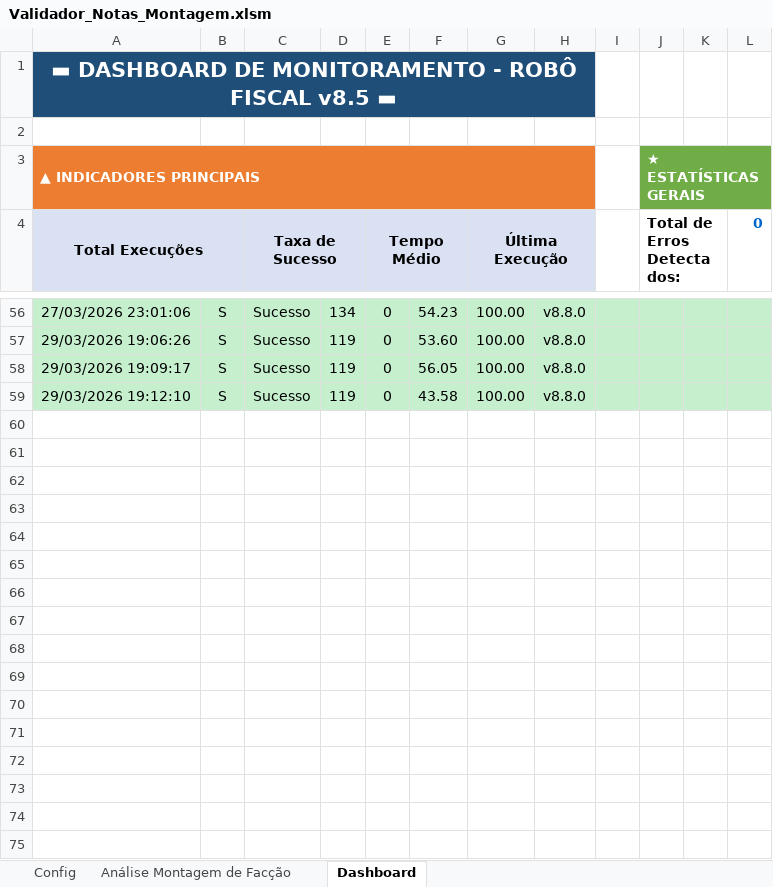
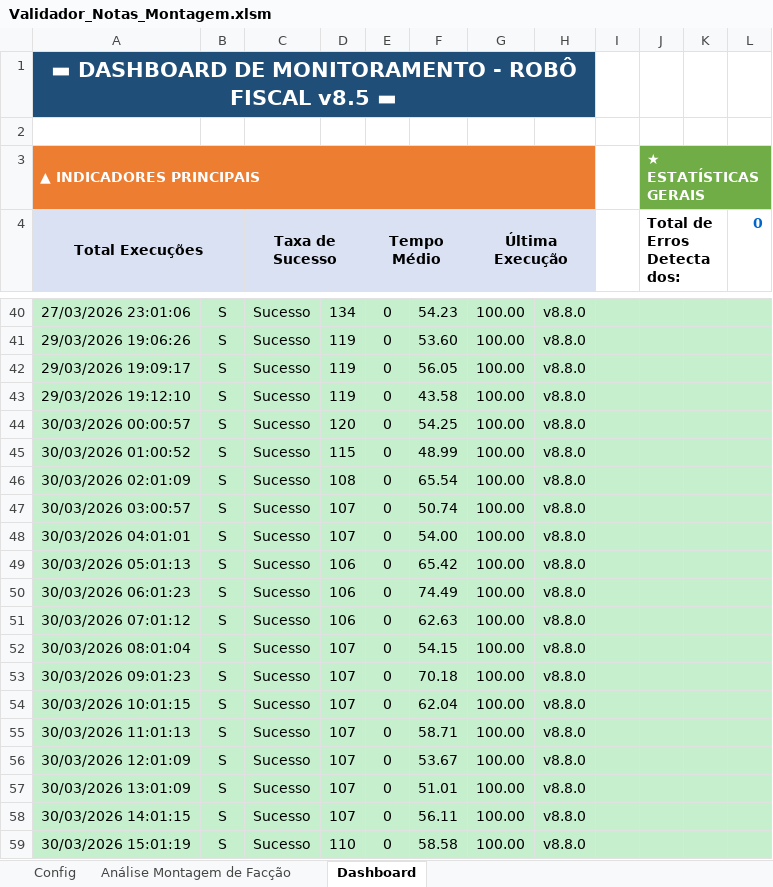
Before and after one commit to GabrielDiasNN/Automacoes-CR, an Excel workbook: Montagem de Terceirizados/Validador_Notas_Montagem.xlsm, sheet Dashboard, drawn as a sheet; only a part is shown, gaps mark what is left out; values as stored, in another font and other column widths than the file's, no borders; charts and pictures not drawn; the diff covers the shown part only; the diff names each change by its address in the sheet, - before the commit and + after, or states it on an @@ line.

```diff
--- a/Montagem de Terceirizados/Validador_Notas_Montagem.xlsm (sheet Dashboard)
+++ b/Montagem de Terceirizados/Validador_Notas_Montagem.xlsm (sheet Dashboard)
+row 44: 30/03/2026 00:00:57 | S | Sucesso | 120 | 0 | 54.25 | 100.00 | v8.8.0
+row 45: 30/03/2026 01:00:52 | S | Sucesso | 115 | 0 | 48.99 | 100.00 | v8.8.0
+row 46: 30/03/2026 02:01:09 | S | Sucesso | 108 | 0 | 65.54 | 100.00 | v8.8.0
+row 47: 30/03/2026 03:00:57 | S | Sucesso | 107 | 0 | 50.74 | 100.00 | v8.8.0
+row 48: 30/03/2026 04:01:01 | S | Sucesso | 107 | 0 | 54.00 | 100.00 | v8.8.0
+row 49: 30/03/2026 05:01:13 | S | Sucesso | 106 | 0 | 65.42 | 100.00 | v8.8.0
+row 50: 30/03/2026 06:01:23 | S | Sucesso | 106 | 0 | 74.49 | 100.00 | v8.8.0
+row 51: 30/03/2026 07:01:12 | S | Sucesso | 106 | 0 | 62.63 | 100.00 | v8.8.0
+row 52: 30/03/2026 08:01:04 | S | Sucesso | 107 | 0 | 54.15 | 100.00 | v8.8.0
+row 53: 30/03/2026 09:01:23 | S | Sucesso | 107 | 0 | 70.18 | 100.00 | v8.8.0
+row 54: 30/03/2026 10:01:15 | S | Sucesso | 107 | 0 | 62.04 | 100.00 | v8.8.0
+row 55: 30/03/2026 11:01:13 | S | Sucesso | 107 | 0 | 58.71 | 100.00 | v8.8.0
+row 56: 30/03/2026 12:01:09 | S | Sucesso | 107 | 0 | 53.67 | 100.00 | v8.8.0
+row 57: 30/03/2026 13:01:09 | S | Sucesso | 107 | 0 | 51.01 | 100.00 | v8.8.0
+row 58: 30/03/2026 14:01:15 | S | Sucesso | 107 | 0 | 56.11 | 100.00 | v8.8.0
+row 59: 30/03/2026 15:01:19 | S | Sucesso | 110 | 0 | 58.58 | 100.00 | v8.8.0
```
Also changed, not shown: 16 removed rows and 2 edited cells elsewhere in this sheet, sheet Análise Montagem de Facção, charts or pictures, Receitas Bloqueadas/Receitas Bloqueadas.xlsm, 24 other files.
